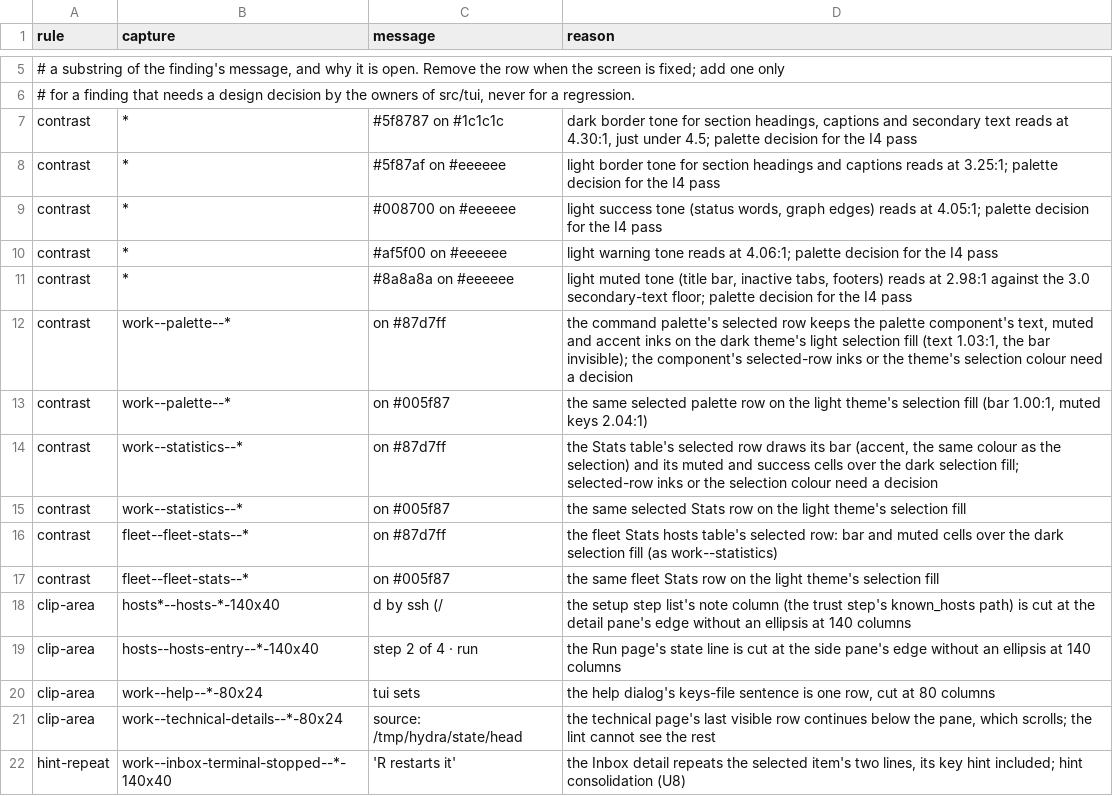
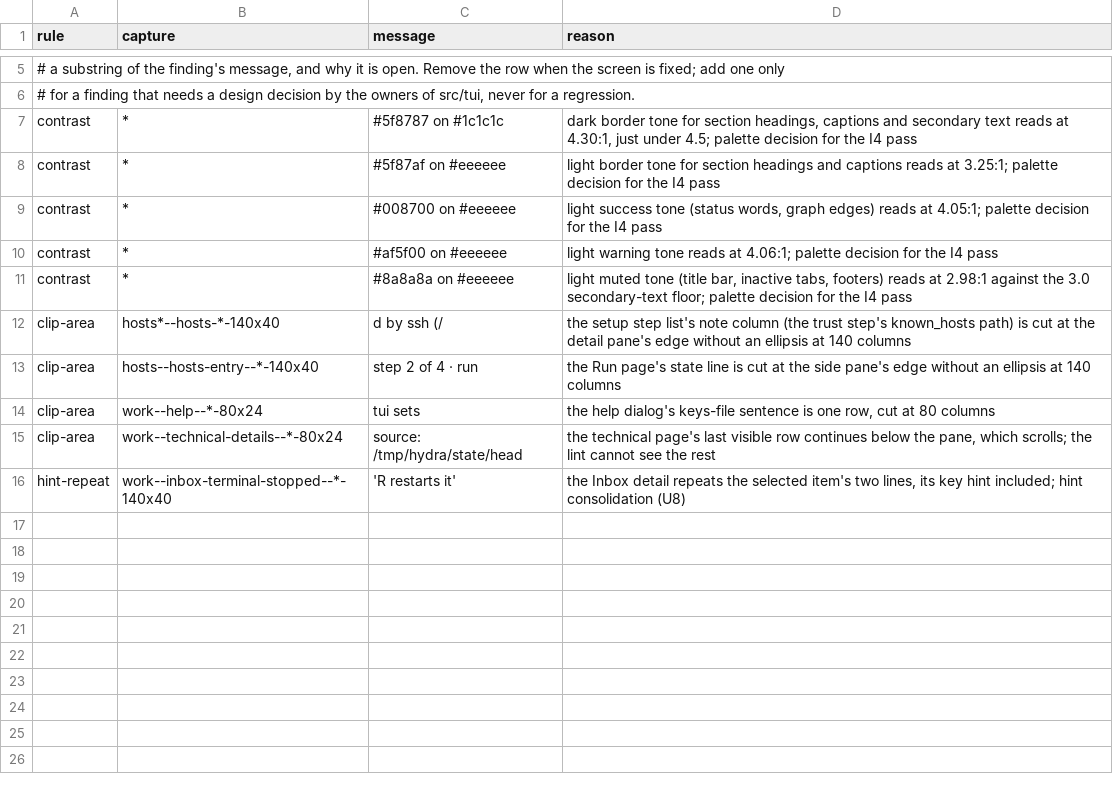
Before and after one commit to Someblueman/hydra, a TSV file: scripts/visual_review/lint-known.tsv, drawn as a sheet; only a part is shown, gaps mark what is left out.

```diff
--- a/scripts/visual_review/lint-known.tsv
+++ b/scripts/visual_review/lint-known.tsv
@@ -11,8 +11,2 @@ contrast	*	#af5f00 on #eeeeee	light warning tone reads at 4.06:1; palette decisi
 contrast	*	#8a8a8a on #eeeeee	light muted tone (title bar, inactive tabs, footers) reads at 2.98:1 against the 3.0 secondary-text floor; palette decision for the I4 pass
-contrast	work--palette--*	on #87d7ff	the command palette's selected row keeps the palette component's text, muted and accent inks on the dark theme's light selection fill (text 1.03:1, the bar invisible); the component's selected-row inks or the theme's selection colour need a decision
-contrast	work--palette--*	on #005f87	the same selected palette row on the light theme's selection fill (bar 1.00:1, muted keys 2.04:1)
-contrast	work--statistics--*	on #87d7ff	the Stats table's selected row draws its bar (accent, the same colour as the selection) and its muted and success cells over the dark selection fill; selected-row inks or the selection colour need a decision
-contrast	work--statistics--*	on #005f87	the same selected Stats row on the light theme's selection fill
-contrast	fleet--fleet-stats--*	on #87d7ff	the fleet Stats hosts table's selected row: bar and muted cells over the dark selection fill (as work--statistics)
-contrast	fleet--fleet-stats--*	on #005f87	the same fleet Stats row on the light theme's selection fill
 clip-area	hosts*--hosts-*-140x40	d by ssh (/	the setup step list's note column (the trust step's known_hosts path) is cut at the detail pane's edge without an ellipsis at 140 columns
```
Also changed, not shown: 8 other files.
